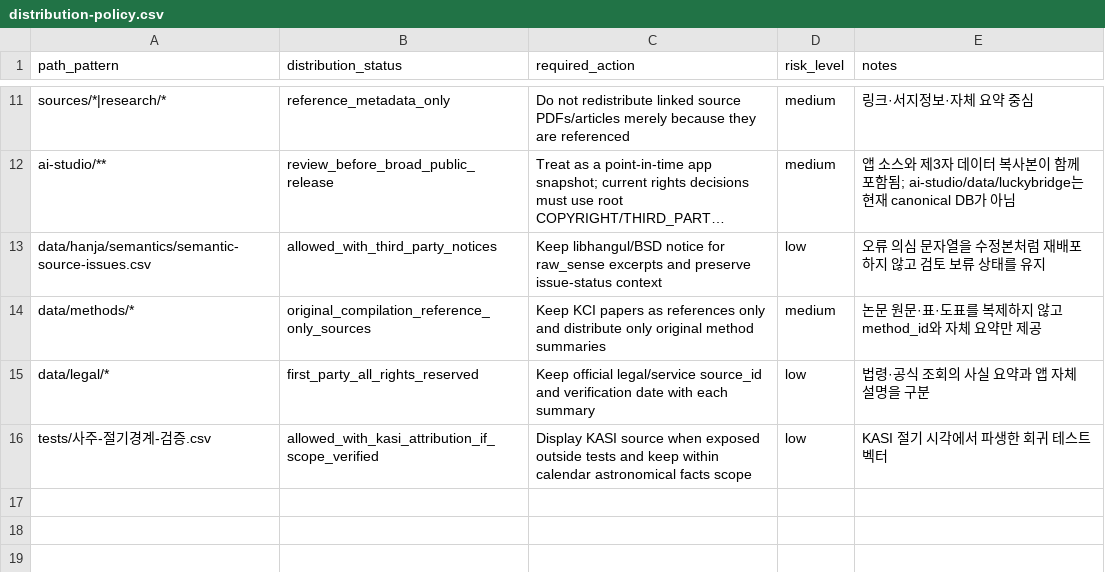
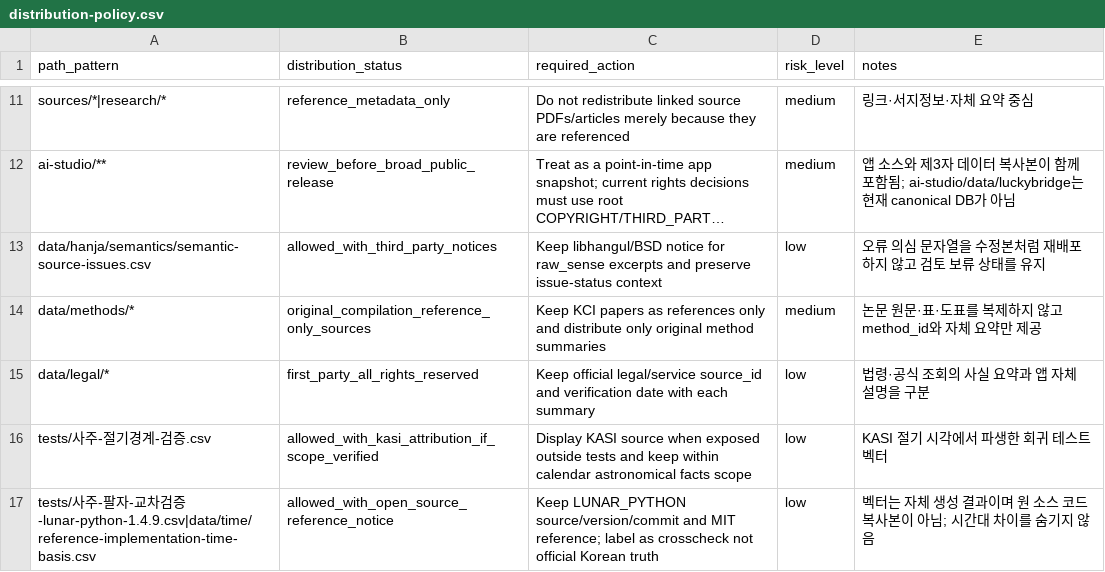
Before and after one commit to LUCKYBRIDGE/name, a CSV file: data/meta/distribution-policy.csv, drawn as a sheet; only a part is shown, gaps mark what is left out; long unchanged cells end in ….

Commit message:
docs: document Korea-timezone limits of saju crosscheck implementation

```diff
--- a/data/meta/distribution-policy.csv
+++ b/data/meta/distribution-policy.csv
@@ -16 +16,2 @@ data/legal/*,first_party_all_rights_reserved,Keep official legal/service source_
 tests/사주-절기경계-검증.csv,allowed_with_kasi_attribution_if_scope_verified,Display KASI source when exposed outside tests and keep within calendar astronomical facts scope,low,KASI 절기 시각에서 파생한 회귀 테스트 벡터
+tests/사주-팔자-교차검증-lunar-python-1.4.9.csv|data/time/reference-implementation-time-basis.csv,allowed_with_open_source_reference_notice,Keep LUNAR_PYTHON source/version/commit and MIT reference; label as crosscheck not official Korean truth,low,벡터는 자체 생성 결과이며 원 소스 코드 복사본이 아님; 시간대 차이를 숨기지 않음
```
